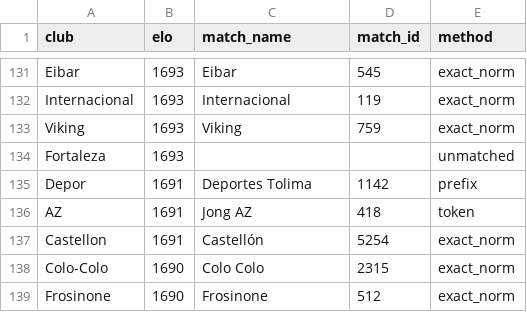
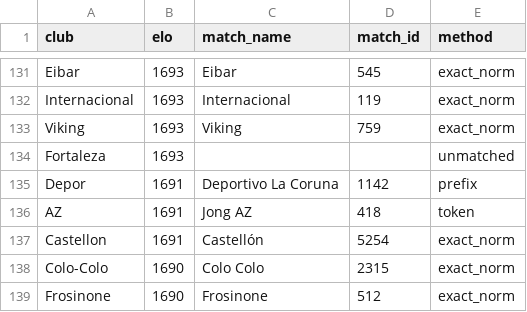
Before and after one commit to cokifire/ai-football, a CSV file: backend/elo_candidates_refined.csv, drawn as a sheet; only a part is shown, gaps mark what is left out.

Commit message:
chore: 清理无引用的一次性脚本，修正 Depor 的 Elo 匹配
- 删除 5 个无任何 import/调度/配置引用的独立一次性脚本：
  fetch_fifa_wc2026.py、fetch_wc_standings.py、
  fetch_wc_standings_wiki.py、fix_wc2026_standings.py、
  tools/backfill_llm_model_from_logs.py
- elo_candidates_refined.csv: Depor(1691) 由 Deportes Tolima
  修正为 Deportivo La Coruna

```diff
--- a/backend/elo_candidates_refined.csv
+++ b/backend/elo_candidates_refined.csv
@@ -134,3 +134,3 @@ Viking,1693,Viking,759,exact_norm
 Fortaleza,1693,,,unmatched
-Depor,1691,Deportes Tolima,1142,prefix
+Depor,1691,Deportivo La Coruna,1142,prefix
 AZ,1691,Jong AZ,418,token
```
Also changed, not shown: 5 other files.
